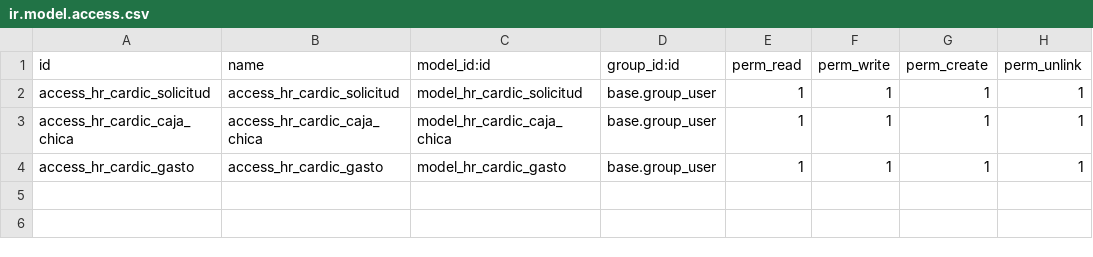
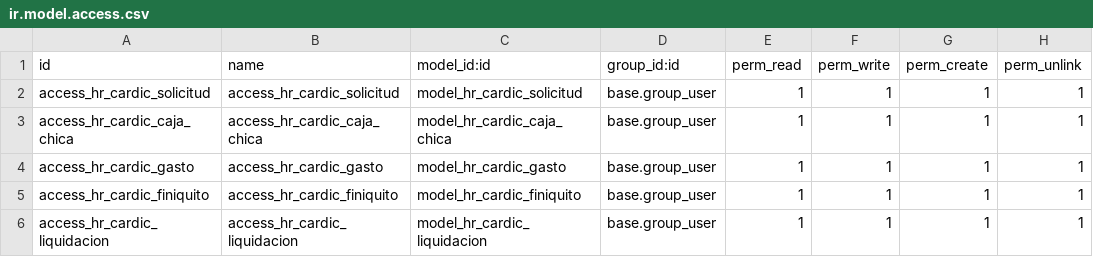
Before and after one commit to Cardic-Automotriz/cardic-exta-addons, a CSV file: custom-addons/hr_cardic/security/ir.model.access.csv, drawn as a sheet; the diff names each change by its address in the sheet, - before the commit and + after, or states it on an @@ line.

Commit message:
agrgeue finiquito y y liquidacion

```diff
--- a/custom-addons/hr_cardic/security/ir.model.access.csv
+++ b/custom-addons/hr_cardic/security/ir.model.access.csv
+row 5: access_hr_cardic_finiquito | access_hr_cardic_finiquito | model_hr_cardic_finiquito | base.group_user | 1 | 1 | 1 | 1
+row 6: access_hr_cardic_liquidacion | access_hr_cardic_liquidacion | model_hr_cardic_liquidacion | base.group_user | 1 | 1 | 1 | 1
```
Also changed, not shown: 6 other files.
